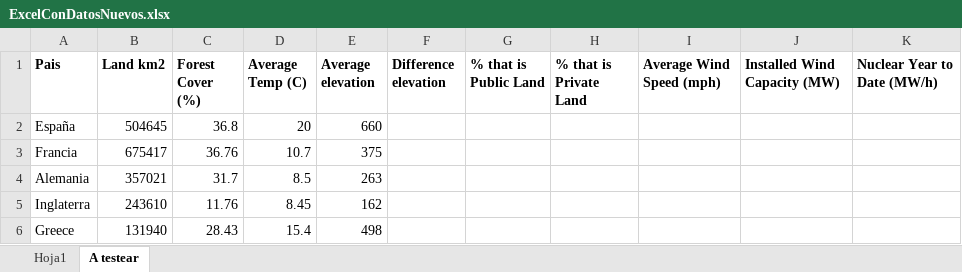
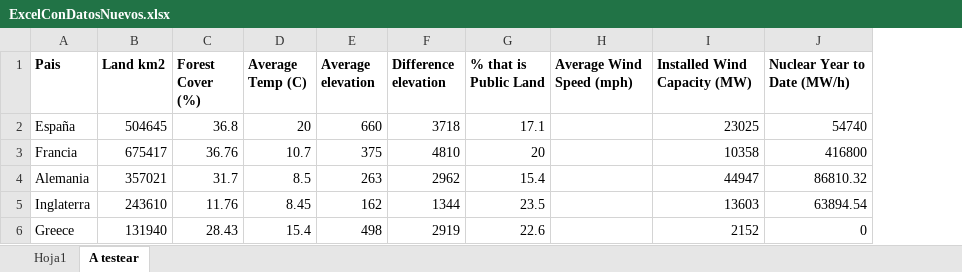
Before and after one commit to AdrianBZG/WindPower-Data_Analysis, an Excel workbook: data/FinishedTable/ExcelConDatosNuevos.xlsx, sheet A testear, drawn as a sheet; values as stored, in another font and other column widths than the file's, no borders; removed rows and columns are numbered as before the commit, all else as after; the diff names each change by its address in the sheet, - before the commit and + after, or states it on an @@ line.

Commit message:
datos nuevos para testear

```diff
--- a/data/FinishedTable/ExcelConDatosNuevos.xlsx (sheet A testear)
+++ b/data/FinishedTable/ExcelConDatosNuevos.xlsx (sheet A testear)
-column H (% that is Private Land), empty
-F2 (Difference elevation): (empty)
+F2 (Difference elevation): 3718
-G2 (% that is Public Land): (empty)
+G2 (% that is Public Land): 17.1
-I2 (Installed Wind Capacity (MW)): (empty)
+I2 (Installed Wind Capacity (MW)): 23025
-J2 (Nuclear Year to Date (MW/h)): (empty)
+J2 (Nuclear Year to Date (MW/h)): 54740
-F3 (Difference elevation): (empty)
+F3 (Difference elevation): 4810
-G3 (% that is Public Land): (empty)
+G3 (% that is Public Land): 20
-I3 (Installed Wind Capacity (MW)): (empty)
+I3 (Installed Wind Capacity (MW)): 10358
-J3 (Nuclear Year to Date (MW/h)): (empty)
+J3 (Nuclear Year to Date (MW/h)): 416800
-F4 (Difference elevation): (empty)
+F4 (Difference elevation): 2962
-G4 (% that is Public Land): (empty)
+G4 (% that is Public Land): 15.4
-I4 (Installed Wind Capacity (MW)): (empty)
+I4 (Installed Wind Capacity (MW)): 44947
-J4 (Nuclear Year to Date (MW/h)): (empty)
+J4 (Nuclear Year to Date (MW/h)): 86810.32
-F5 (Difference elevation): (empty)
+F5 (Difference elevation): 1344
-G5 (% that is Public Land): (empty)
+G5 (% that is Public Land): 23.5
-I5 (Installed Wind Capacity (MW)): (empty)
+I5 (Installed Wind Capacity (MW)): 13603
-J5 (Nuclear Year to Date (MW/h)): (empty)
+J5 (Nuclear Year to Date (MW/h)): 63894.54
-F6 (Difference elevation): (empty)
+F6 (Difference elevation): 2919
-G6 (% that is Public Land): (empty)
+G6 (% that is Public Land): 22.6
-I6 (Installed Wind Capacity (MW)): (empty)
+I6 (Installed Wind Capacity (MW)): 2152
-J6 (Nuclear Year to Date (MW/h)): (empty)
+J6 (Nuclear Year to Date (MW/h)): 0
```
Also changed, not shown: 1 other file.
